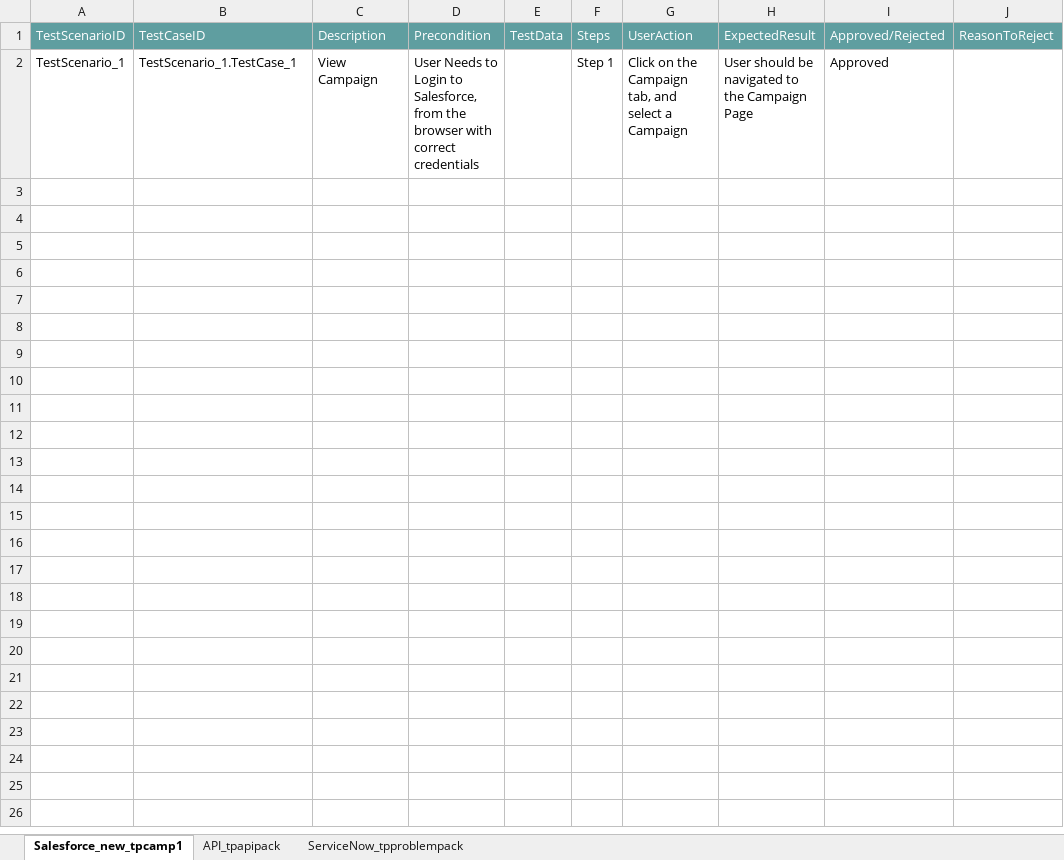
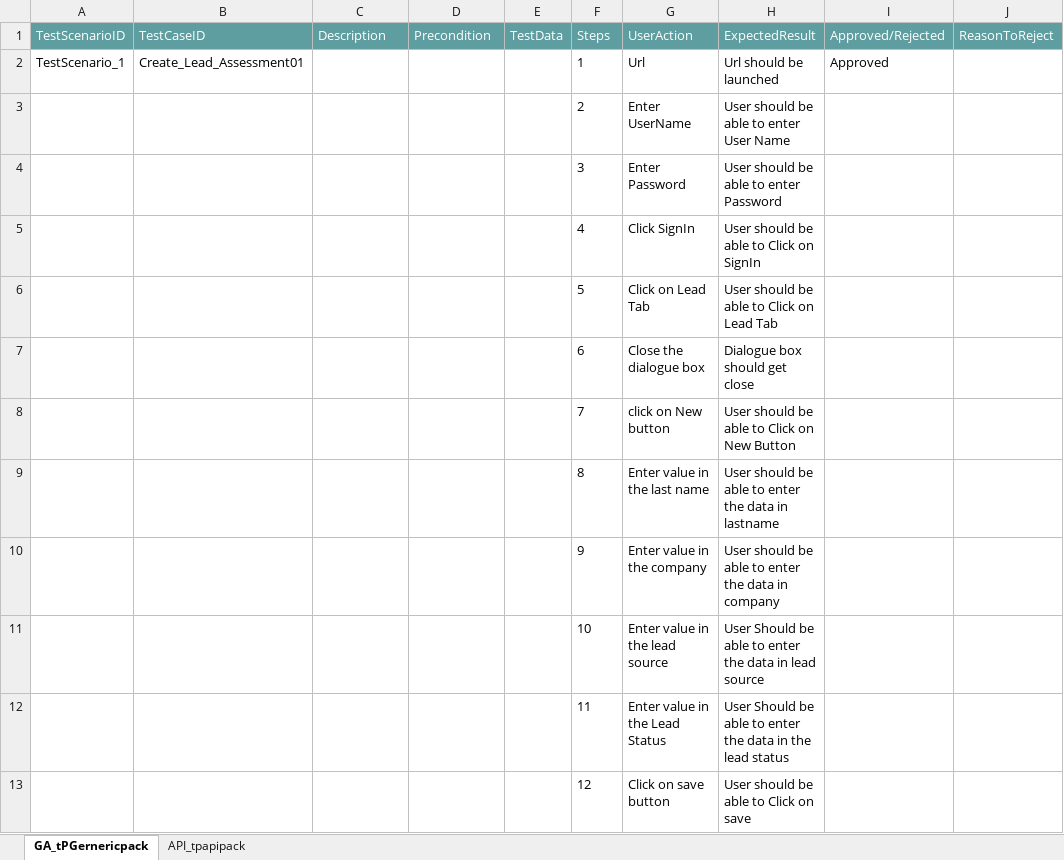
Before and after one commit to ShaikMohamedIrfan/IPtest1, an Excel workbook: Demo_ipPack.xlsx, sheet GA_tPGernericpack, drawn as a sheet; only a part is shown; values as stored, in another font and other column widths than the file's, no borders; table styles not drawn; rows hold the shown columns only; the diff names each change by its address in the sheet, - before the commit and + after, or states it on an @@ line.

Commit message:
Initial Commit for Verification of Test cases

```diff
--- a/Demo_ipPack.xlsx (sheet GA_tPGernericpack)
+++ b/Demo_ipPack.xlsx (sheet GA_tPGernericpack)
-sheet tab: Salesforce_new_tpcamp1
+sheet tab: GA_tPGernericpack
-sheet tab: ServiceNow_tpproblempack
-B2 (TestCaseID): TestScenario_1.TestCase_1
+B2 (TestCaseID): Create_Lead_Assessment01
-C2 (Description): View Campaign
+C2 (Description): (empty)
-D2 (Precondition): User Needs to Login to Salesforce, from the browser with correct credentials
+D2 (Precondition): (empty)
-F2 (Steps): Step 1
+F2 (Steps): 1
-G2 (UserAction): Click on the Campaign tab, and select a Campaign
+G2 (UserAction): Url
-H2 (ExpectedResult): User should be navigated to the Campaign Page
+H2 (ExpectedResult): Url should be launched
+row 3:  |  |  |  |  | 2 | Enter UserName | User should be able to enter User Name
+row 4:  |  |  |  |  | 3 | Enter Password | User should be able to enter Password
+row 5:  |  |  |  |  | 4 | Click SignIn | User should be able to Click on SignIn
+row 6:  |  |  |  |  | 5 | Click on Lead Tab | User should be able to Click on Lead Tab
+row 7:  |  |  |  |  | 6 | Close the dialogue box | Dialogue box should get close
+row 8:  |  |  |  |  | 7 | click on New button | User should be able to Click on New Button
+row 9:  |  |  |  |  | 8 | Enter value in the last name | User should be able to enter the data in lastname
+row 10:  |  |  |  |  | 9 | Enter value in the company | User should be able to enter the data in company
+row 11:  |  |  |  |  | 10 | Enter value in the lead source | User Should be able to enter the data in lead source
+row 12:  |  |  |  |  | 11 | Enter value in the Lead Status | User Should be able to enter the data in the lead status
+row 13:  |  |  |  |  | 12 | Click on save button | User should be able to Click on save
```
Also changed, not shown: sheet API_tpapipack, hidden cells.
